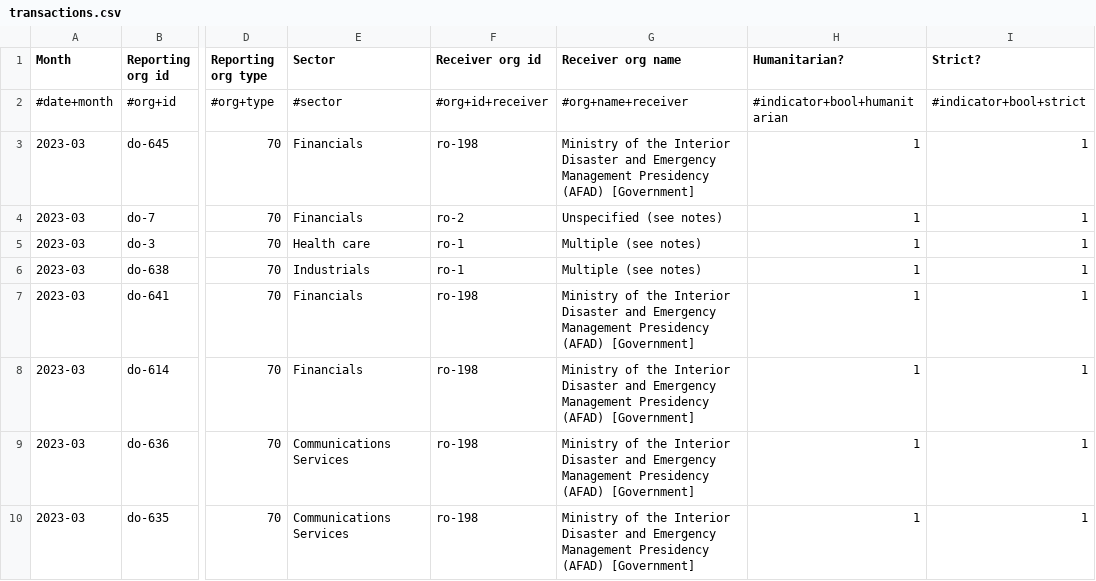
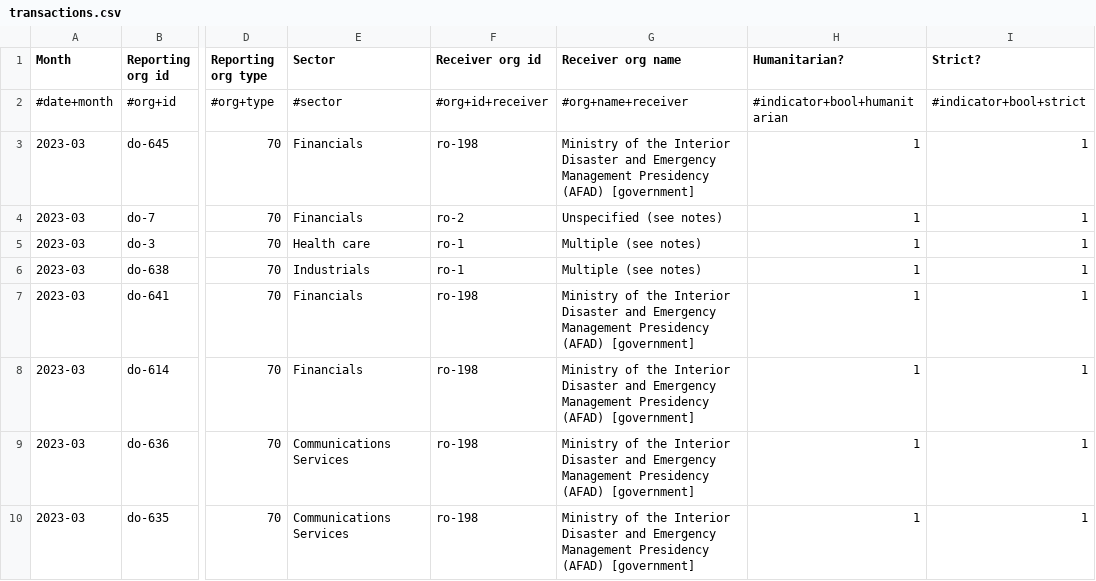
Before and after one commit to OCHA-DAP/hdx-scraper-cbi-viz, a CSV file: turkiye/transactions.csv, drawn as a sheet; only a part is shown, gaps mark what is left out; the diff covers the shown part only; the diff names each change by its address in the sheet, - before the commit and + after, or states it on an @@ line.

```diff
--- a/turkiye/transactions.csv
+++ b/turkiye/transactions.csv
-G3 (Receiver org name): …Presidency (AFAD) [Government]
+G3 (Receiver org name): …Presidency (AFAD) [government]
-G7:G10 (Receiver org name): …Presidency (AFAD) [Government]
+G7:G10 (Receiver org name): …Presidency (AFAD) [government]
```
Also changed, not shown: 1 added row and 7 edited cells elsewhere in this file, turkiye/flows.csv, turkiye/receiver_orgs.csv, 6 other files.
